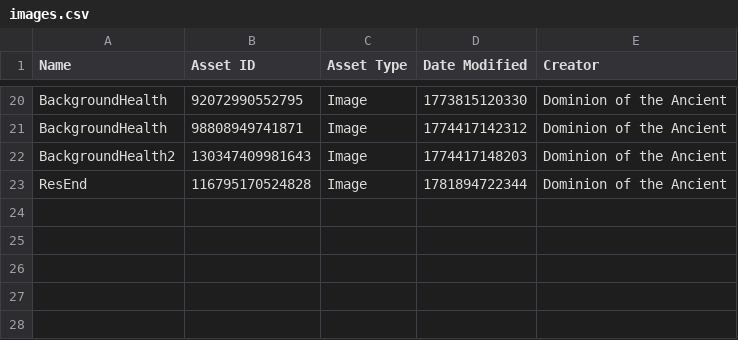
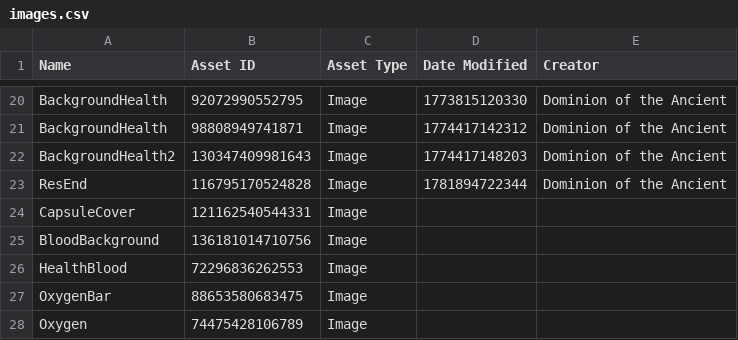
Before and after one commit to Egamerk/Leviathan, a CSV file: assets/ui/images.csv, drawn as a sheet; only a part is shown, gaps mark what is left out; the diff names each change by its address in the sheet, - before the commit and + after, or states it on an @@ line.

```diff
--- a/assets/ui/images.csv
+++ b/assets/ui/images.csv
+row 24: CapsuleCover | 121162540544331 | Image
+row 25: BloodBackground | 136181014710756 | Image
+row 26: HealthBlood | 72296836262553 | Image
+row 27: OxygenBar | 88653580683475 | Image
+row 28: Oxygen | 74475428106789 | Image
```
Also changed, not shown: 25 other files.
